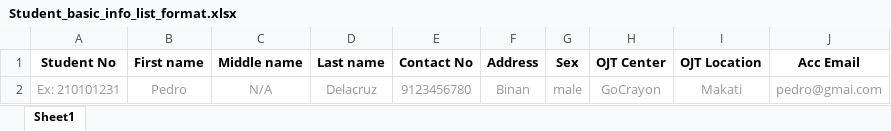
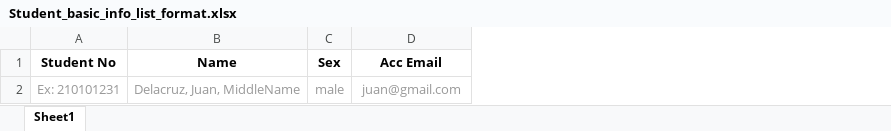
Before and after one commit to Eyunoeh/reposync, an Excel workbook: src/assets/Student_basic_info_list_format.xlsx, sheet Sheet1, drawn as a sheet; values as stored, in another font and other column widths than the file's, no borders; removed rows and columns are numbered as before the commit, all else as after; the diff names each change by its address in the sheet, - before the commit and + after, or states it on an @@ line.

Commit message:
manage adviser and mange student functionalities

```diff
--- a/src/assets/Student_basic_info_list_format.xlsx (sheet Sheet1)
+++ b/src/assets/Student_basic_info_list_format.xlsx (sheet Sheet1)
-column B (First name), row 2: Pedro
-column C (Middle name), row 2: N/A
-column D (Last name), row 2: Delacruz
-column E (Contact No), row 2: 9123456780
-column F (Address), row 2: Binan
+column B (Name), row 2: Delacruz, Juan, MiddleName
-column H (OJT Center), row 2: GoCrayon
-column I (OJT Location), row 2: Makati
-D2 (Acc Email): pedro@gmai.com
+D2 (Acc Email): juan@gmail.com
```
Also changed, not shown: 12 other files.
